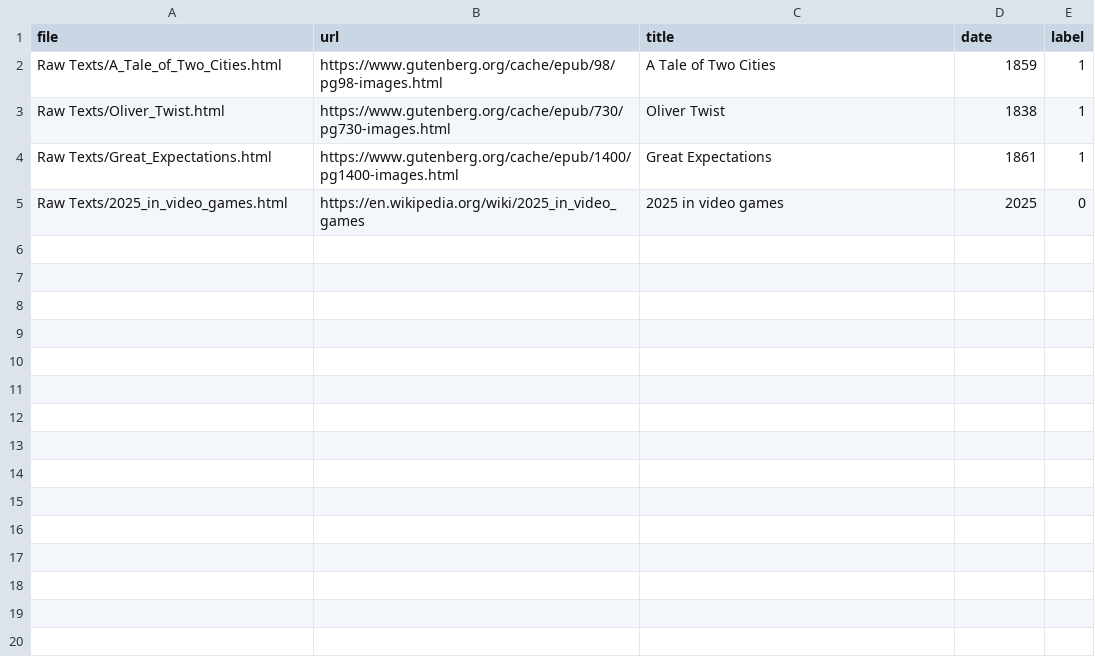
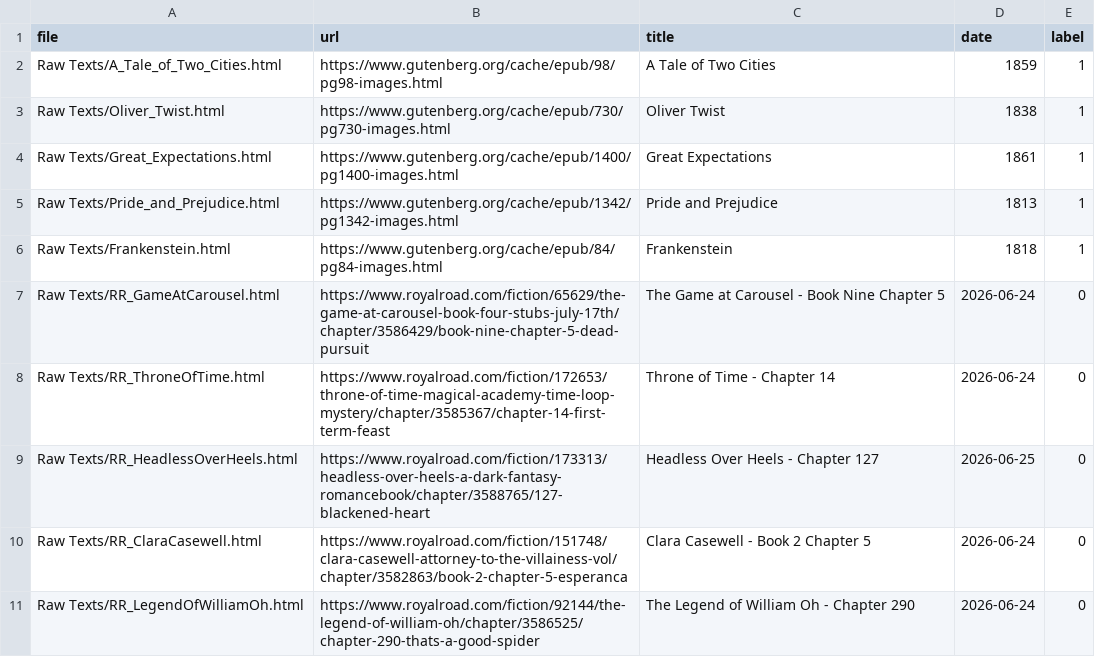
Before and after one commit to belendepaloo/NLP_Proyecto_Final, a CSV file: processRawText/Raw Texts/_manifest.csv, drawn as a sheet; removed rows and columns are numbered as before the commit, all else as after; the diff names each change by its address in the sheet, - before the commit and + after, or states it on an @@ line.

```diff
--- a/processRawText/Raw Texts/_manifest.csv
+++ b/processRawText/Raw Texts/_manifest.csv
-row 5: Raw Texts/2025_in_video_games.html | https://en.wikipedia.org/wiki/2025_in_video_games | 2025 in video games | 2025 | 0
+row 5: Raw Texts/Pride_and_Prejudice.html | https://www.gutenberg.org/cache/epub/1342/pg1342-images.html | Pride and Prejudice | 1813 | 1
+row 6: Raw Texts/Frankenstein.html | https://www.gutenberg.org/cache/epub/84/pg84-images.html | Frankenstein | 1818 | 1
+row 7: Raw Texts/RR_GameAtCarousel.html | https://www.royalroad.com/fiction/65629/the-game-at-carousel-book-four-stubs-july-17th/chapter/3586429/book-nine-chapter-5-dead-pursuit | The Game at Carousel - Book Nine Chapter 5 | 2026-06-24 | 0
+row 8: Raw Texts/RR_ThroneOfTime.html | https://www.royalroad.com/fiction/172653/throne-of-time-magical-academy-time-loop-mystery/chapter/3585367/chapter-14-first-term-feast | Throne of Time - Chapter 14 | 2026-06-24 | 0
+row 9: Raw Texts/RR_HeadlessOverHeels.html | https://www.royalroad.com/fiction/173313/headless-over-heels-a-dark-fantasy-romancebook/chapter/3588765/127-blackened-heart | Headless Over Heels - Chapter 127 | 2026-06-25 | 0
+row 10: Raw Texts/RR_ClaraCasewell.html | https://www.royalroad.com/fiction/151748/clara-casewell-attorney-to-the-villainess-vol/chapter/3582863/book-2-chapter-5-esperanca | Clara Casewell - Book 2 Chapter 5 | 2026-06-24 | 0
+row 11: Raw Texts/RR_LegendOfWilliamOh.html | https://www.royalroad.com/fiction/92144/the-legend-of-william-oh/chapter/3586525/chapter-290-thats-a-good-spider | The Legend of William Oh - Chapter 290 | 2026-06-24 | 0
```
Also changed, not shown: 3 other files.
